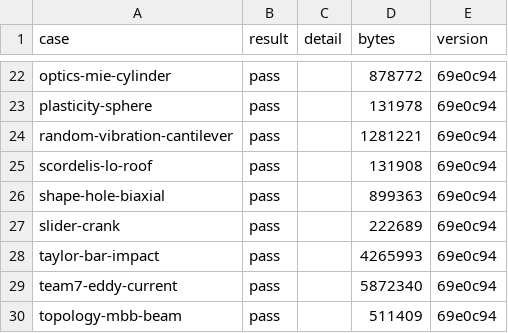
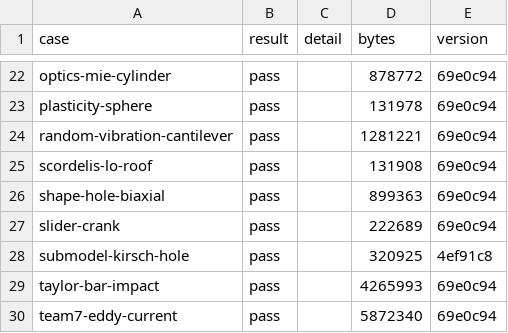
Before and after one commit to yujieteo/femahoy, a TSV file: validation/reports/outcomes.tsv, drawn as a sheet; only a part is shown, gaps mark what is left out; the shorter side is filled out with more unchanged rows.

Commit message:
feat(fh): solve the global model of a submodel first, and add the submodel-kirsch-hole case (#153)
* feat(validation): add the submodel case submodel-kirsch-hole, and let fh solve the global model of a submodel first

A submodel (*SUBMODEL, INPUT=global.frd) reads the result file of its
global model. fh run and fh validate now copy global.inp and its include
files with the input, and solve global.inp first in the same folder.

The case checks a fine submodel at a hole in a plate in tension, driven
by the cut-boundary displacement of a coarse global model of 16 elements,
against the Kirsch solution.

* docs(validation): add the report of submodel-kirsch-hole

* no-mistakes(review): Refuse a global model named job.inp or input.inp

* feat(validation): add the submodel case submodel-kirsch-hole, and let fh solve the global model of a submodel first

A submodel (*SUBMODEL, INPUT=global.frd) reads the result file of its
global model. fh run and fh validate now copy global.inp and its include
files with the input, and solve global.inp first in the same folder.

The case checks a fine submodel at a hole in a plate in tension, driven
by the cut-boundary displacement of a coarse global model of 16 elements,
against the Kirsch solution.

* docs(validation): add the report of submodel-kirsch-hole

* no-mistakes(review): Refuse a global model named job.inp or input.inp

* docs(validation): give submodel-kirsch-hole a story and a curves.py in place of view.toml

* docs(validation): make the report of submodel-kirsch-hole again with its story

* no-mistakes(document): Document submodel global copy in store layout comments

* docs(validation): make the report of submodel-kirsch-hole again on main with birth-death-column and contact-cattaneo

```diff
--- a/validation/reports/outcomes.tsv
+++ b/validation/reports/outcomes.tsv
@@ -27,2 +27,3 @@ shape-hole-biaxial	pass		899363	69e0c94
 slider-crank	pass		222689	69e0c94
+submodel-kirsch-hole	pass		320925	4ef91c8
 taylor-bar-impact	pass		4265993	69e0c94
```
Also changed, not shown: 18 other files.
